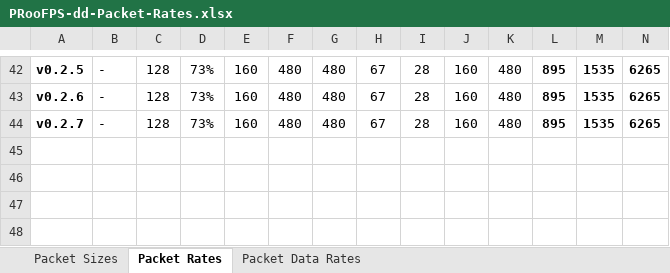
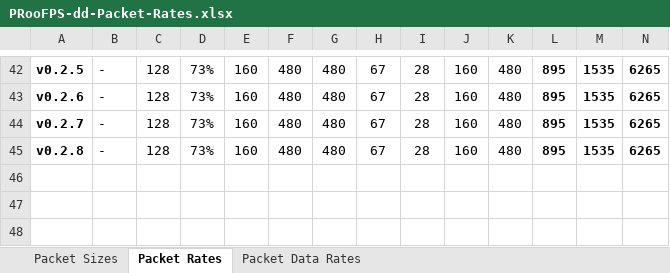
Before and after one commit to proof88/PGE, an Excel workbook: PGE/docpages/PRooFPS-dd-Packet-Rates.xlsx, sheet Packet Rates, drawn as a sheet; only a part is shown, gaps mark what is left out; values as stored, in another font and other column widths than the file's, no borders; conditional formats not drawn; rows hold the shown columns only; the diff names each change by its address in the sheet, - before the commit and + after, or states it on an @@ line.

```diff
--- a/PGE/docpages/PRooFPS-dd-Packet-Rates.xlsx (sheet Packet Rates)
+++ b/PGE/docpages/PRooFPS-dd-Packet-Rates.xlsx (sheet Packet Rates)
-row 45: (empty)
+row 45: v0.2.8 | - | 128 | 73% | 160 | 480 | 480 | 67 | 28 | 160 | 480 | 895 | 1535 | 6265
```
Also changed, not shown: sheet Packet Data Rates, sheet Packet Sizes.
